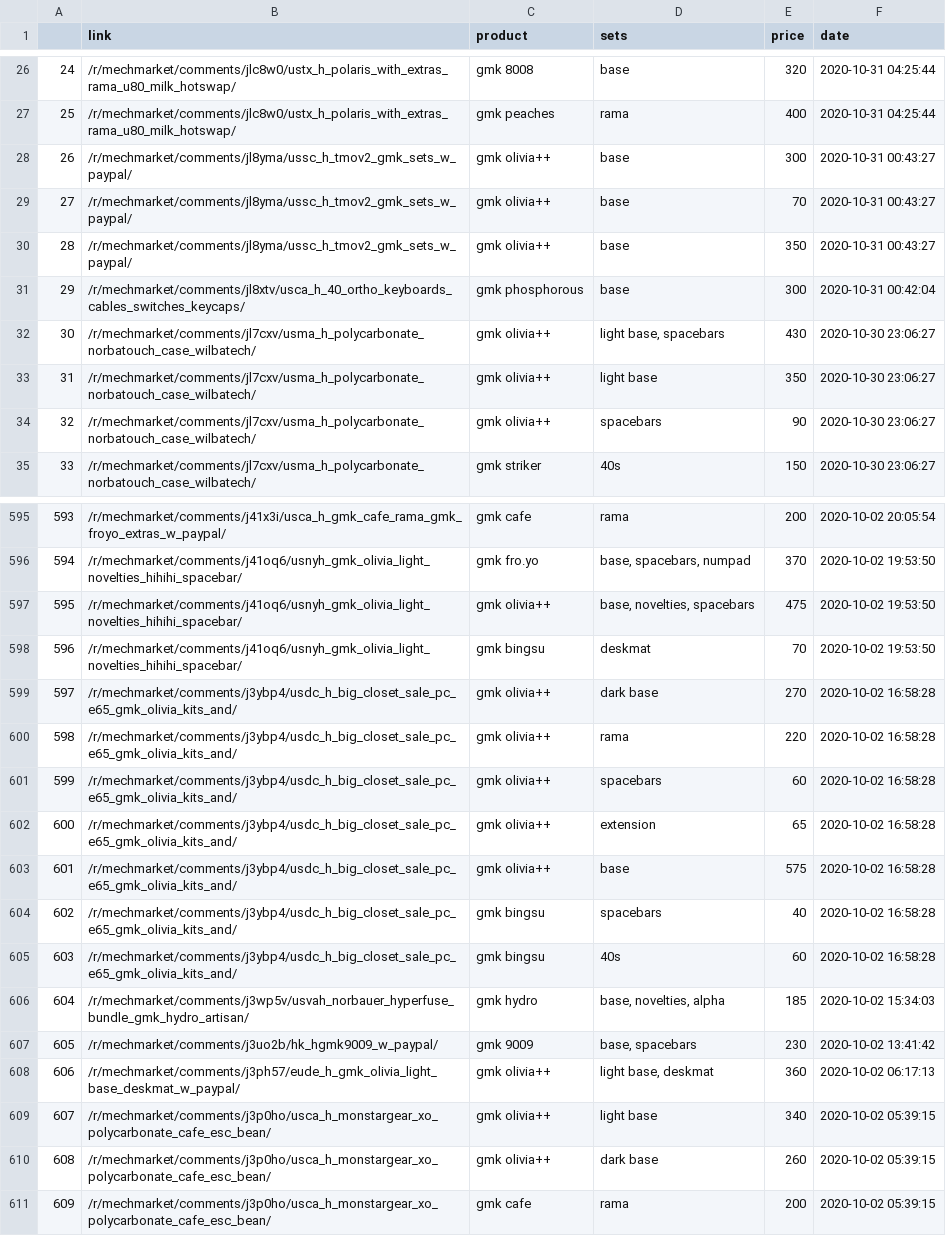
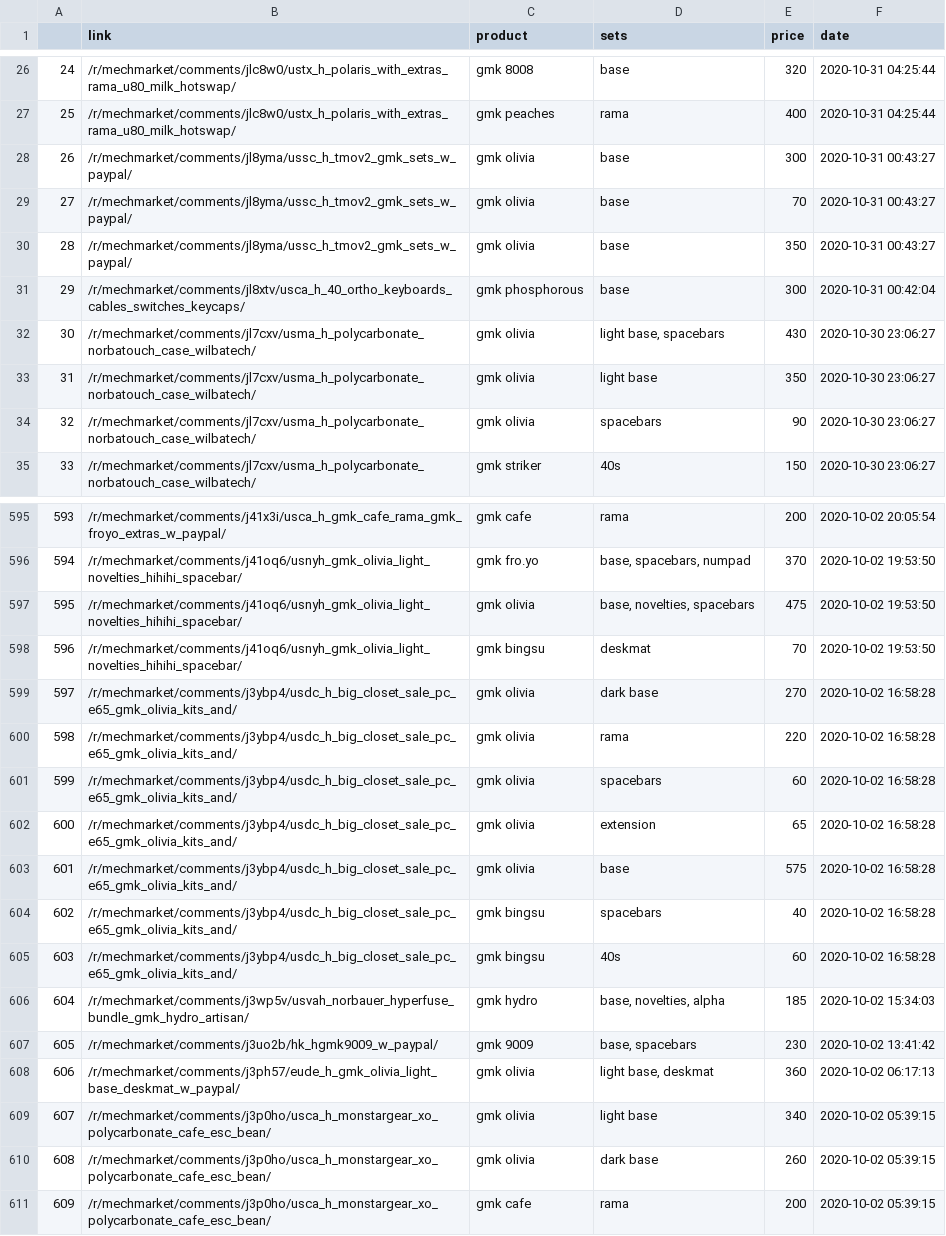
Before and after one commit to 13Ducks/GMKPriceTracker, a CSV file: sales/sales_october2020.csv, drawn as a sheet; only a part is shown, gaps mark what is left out; the diff covers the shown part only.

```diff
--- a/sales/sales_october2020.csv
+++ b/sales/sales_october2020.csv
@@ -27,9 +27,9 @@
 25,/r/mechmarket/comments/jlc8w0/ustx_h_polaris_with_extras_rama_u80_milk_hotswap/,gmk peaches,rama,400,2020-10-31 04:25:44
-26,/r/mechmarket/comments/jl8yma/ussc_h_tmov2_gmk_sets_w_paypal/,gmk olivia++,base,300,2020-10-31 00:43:27
-27,/r/mechmarket/comments/jl8yma/ussc_h_tmov2_gmk_sets_w_paypal/,gmk olivia++,base,70,2020-10-31 00:43:27
-28,/r/mechmarket/comments/jl8yma/ussc_h_tmov2_gmk_sets_w_paypal/,gmk olivia++,base,350,2020-10-31 00:43:27
+26,/r/mechmarket/comments/jl8yma/ussc_h_tmov2_gmk_sets_w_paypal/,gmk olivia,base,300,2020-10-31 00:43:27
+27,/r/mechmarket/comments/jl8yma/ussc_h_tmov2_gmk_sets_w_paypal/,gmk olivia,base,70,2020-10-31 00:43:27
+28,/r/mechmarket/comments/jl8yma/ussc_h_tmov2_gmk_sets_w_paypal/,gmk olivia,base,350,2020-10-31 00:43:27
 29,/r/mechmarket/comments/jl8xtv/usca_h_40_ortho_keyboards_cables_switches_keycaps/,gmk phosphorous,base,300,2020-10-31 00:42:04
-30,/r/mechmarket/comments/jl7cxv/usma_h_polycarbonate_norbatouch_case_wilbatech/,gmk olivia++,"light base, spacebars",430,2020-10-30 23:06:27
-31,/r/mechmarket/comments/jl7cxv/usma_h_polycarbonate_norbatouch_case_wilbatech/,gmk olivia++,light base,350,2020-10-30 23:06:27
-32,/r/mechmarket/comments/jl7cxv/usma_h_polycarbonate_norbatouch_case_wilbatech/,gmk olivia++,spacebars,90,2020-10-30 23:06:27
+30,/r/mechmarket/comments/jl7cxv/usma_h_polycarbonate_norbatouch_case_wilbatech/,gmk olivia,"light base, spacebars",430,2020-10-30 23:06:27
+31,/r/mechmarket/comments/jl7cxv/usma_h_polycarbonate_norbatouch_case_wilbatech/,gmk olivia,light base,350,2020-10-30 23:06:27
+32,/r/mechmarket/comments/jl7cxv/usma_h_polycarbonate_norbatouch_case_wilbatech/,gmk olivia,spacebars,90,2020-10-30 23:06:27
 33,/r/mechmarket/comments/jl7cxv/usma_h_polycarbonate_norbatouch_case_wilbatech/,gmk striker,40s,150,2020-10-30 23:06:27
@@ -596,9 +596,9 @@
 594,/r/mechmarket/comments/j41oq6/usnyh_gmk_olivia_light_novelties_hihihi_spacebar/,gmk fro.yo,"base, spacebars, numpad",370,2020-10-02 19:53:50
-595,/r/mechmarket/comments/j41oq6/usnyh_gmk_olivia_light_novelties_hihihi_spacebar/,gmk olivia++,"base, novelties, spacebars",475,2020-10-02 19:53:50
+595,/r/mechmarket/comments/j41oq6/usnyh_gmk_olivia_light_novelties_hihihi_spacebar/,gmk olivia,"base, novelties, spacebars",475,2020-10-02 19:53:50
 596,/r/mechmarket/comments/j41oq6/usnyh_gmk_olivia_light_novelties_hihihi_spacebar/,gmk bingsu,deskmat,70,2020-10-02 19:53:50
-597,/r/mechmarket/comments/j3ybp4/usdc_h_big_closet_sale_pc_e65_gmk_olivia_kits_and/,gmk olivia++,dark base,270,2020-10-02 16:58:28
-598,/r/mechmarket/comments/j3ybp4/usdc_h_big_closet_sale_pc_e65_gmk_olivia_kits_and/,gmk olivia++,rama,220,2020-10-02 16:58:28
-599,/r/mechmarket/comments/j3ybp4/usdc_h_big_closet_sale_pc_e65_gmk_olivia_kits_and/,gmk olivia++,spacebars,60,2020-10-02 16:58:28
-600,/r/mechmarket/comments/j3ybp4/usdc_h_big_closet_sale_pc_e65_gmk_olivia_kits_and/,gmk olivia++,extension,65,2020-10-02 16:58:28
-601,/r/mechmarket/comments/j3ybp4/usdc_h_big_closet_sale_pc_e65_gmk_olivia_kits_and/,gmk olivia++,base,575,2020-10-02 16:58:28
+597,/r/mechmarket/comments/j3ybp4/usdc_h_big_closet_sale_pc_e65_gmk_olivia_kits_and/,gmk olivia,dark base,270,2020-10-02 16:58:28
+598,/r/mechmarket/comments/j3ybp4/usdc_h_big_closet_sale_pc_e65_gmk_olivia_kits_and/,gmk olivia,rama,220,2020-10-02 16:58:28
+599,/r/mechmarket/comments/j3ybp4/usdc_h_big_closet_sale_pc_e65_gmk_olivia_kits_and/,gmk olivia,spacebars,60,2020-10-02 16:58:28
+600,/r/mechmarket/comments/j3ybp4/usdc_h_big_closet_sale_pc_e65_gmk_olivia_kits_and/,gmk olivia,extension,65,2020-10-02 16:58:28
+601,/r/mechmarket/comments/j3ybp4/usdc_h_big_closet_sale_pc_e65_gmk_olivia_kits_and/,gmk olivia,base,575,2020-10-02 16:58:28
 602,/r/mechmarket/comments/j3ybp4/usdc_h_big_closet_sale_pc_e65_gmk_olivia_kits_and/,gmk bingsu,spacebars,40,2020-10-02 16:58:28
@@ -607,5 +607,5 @@
 605,/r/mechmarket/comments/j3uo2b/hk_hgmk9009_w_paypal/,gmk 9009,"base, spacebars",230,2020-10-02 13:41:42
-606,/r/mechmarket/comments/j3ph57/eude_h_gmk_olivia_light_base_deskmat_w_paypal/,gmk olivia++,"light base, deskmat",360,2020-10-02 06:17:13
-607,/r/mechmarket/comments/j3p0ho/usca_h_monstargear_xo_polycarbonate_cafe_esc_bean/,gmk olivia++,light base,340,2020-10-02 05:39:15
-608,/r/mechmarket/comments/j3p0ho/usca_h_monstargear_xo_polycarbonate_cafe_esc_bean/,gmk olivia++,dark base,260,2020-10-02 05:39:15
+606,/r/mechmarket/comments/j3ph57/eude_h_gmk_olivia_light_base_deskmat_w_paypal/,gmk olivia,"light base, deskmat",360,2020-10-02 06:17:13
+607,/r/mechmarket/comments/j3p0ho/usca_h_monstargear_xo_polycarbonate_cafe_esc_bean/,gmk olivia,light base,340,2020-10-02 05:39:15
+608,/r/mechmarket/comments/j3p0ho/usca_h_monstargear_xo_polycarbonate_cafe_esc_bean/,gmk olivia,dark base,260,2020-10-02 05:39:15
 609,/r/mechmarket/comments/j3p0ho/usca_h_monstargear_xo_polycarbonate_cafe_esc_bean/,gmk cafe,rama,200,2020-10-02 05:39:15
```
Also changed, not shown: 66 edited cells elsewhere in this file, sales/sales_april2021.csv, sales/sales_december2020.csv, 17 other files.
